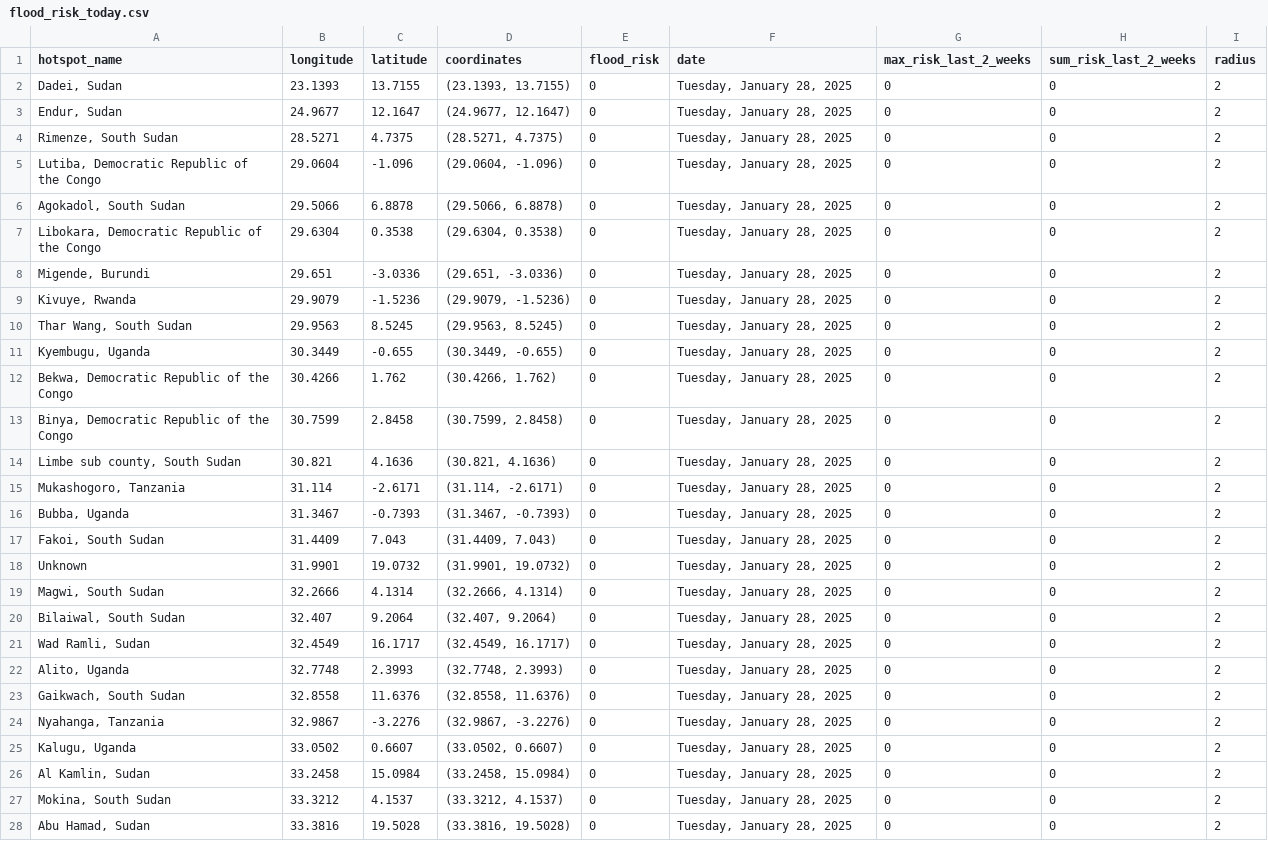
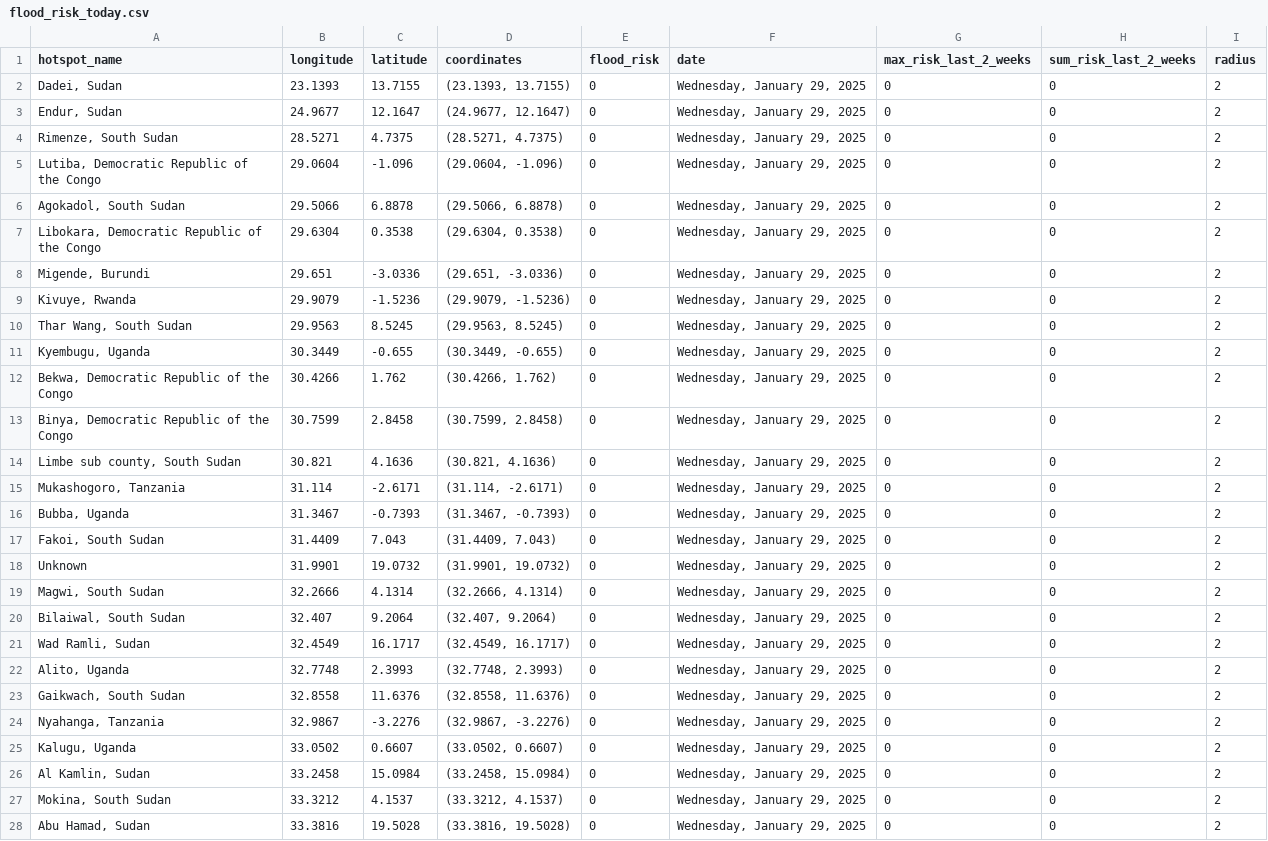
Before and after one commit to annikamcginnis/nile-basin-flood-hotspots-daily, a CSV file: flood_risk_today.csv, drawn as a sheet; only a part is shown; the diff covers the shown part only.

```diff
--- a/flood_risk_today.csv
+++ b/flood_risk_today.csv
@@ -1,28 +1,28 @@
 hotspot_name,longitude,latitude,coordinates,flood_risk,date,max_risk_last_2_weeks,sum_risk_last_2_weeks,radius
-"Dadei, Sudan",23.1393,13.7155,"(23.1393, 13.7155)",0,"Tuesday, January 28, 2025",0,0,2
-"Endur, Sudan",24.9677,12.1647,"(24.9677, 12.1647)",0,"Tuesday, January 28, 2025",0,0,2
-"Rimenze, South Sudan",28.5271,4.7375,"(28.5271, 4.7375)",0,"Tuesday, January 28, 2025",0,0,2
-"Lutiba, Democratic Republic of the Congo",29.0604,-1.096,"(29.0604, -1.096)",0,"Tuesday, January 28, 2025",0,0,2
-"Agokadol, South Sudan",29.5066,6.8878,"(29.5066, 6.8878)",0,"Tuesday, January 28, 2025",0,0,2
-"Libokara, Democratic Republic of the Congo",29.6304,0.3538,"(29.6304, 0.3538)",0,"Tuesday, January 28, 2025",0,0,2
-"Migende, Burundi",29.651,-3.0336,"(29.651, -3.0336)",0,"Tuesday, January 28, 2025",0,0,2
-"Kivuye, Rwanda",29.9079,-1.5236,"(29.9079, -1.5236)",0,"Tuesday, January 28, 2025",0,0,2
-"Thar Wang, South Sudan",29.9563,8.5245,"(29.9563, 8.5245)",0,"Tuesday, January 28, 2025",0,0,2
-"Kyembugu, Uganda",30.3449,-0.655,"(30.3449, -0.655)",0,"Tuesday, January 28, 2025",0,0,2
-"Bekwa, Democratic Republic of the Congo",30.4266,1.762,"(30.4266, 1.762)",0,"Tuesday, January 28, 2025",0,0,2
-"Binya, Democratic Republic of the Congo",30.7599,2.8458,"(30.7599, 2.8458)",0,"Tuesday, January 28, 2025",0,0,2
-"Limbe sub county, South Sudan",30.821,4.1636,"(30.821, 4.1636)",0,"Tuesday, January 28, 2025",0,0,2
-"Mukashogoro, Tanzania",31.114,-2.6171,"(31.114, -2.6171)",0,"Tuesday, January 28, 2025",0,0,2
-"Bubba, Uganda",31.3467,-0.7393,"(31.3467, -0.7393)",0,"Tuesday, January 28, 2025",0,0,2
-"Fakoi, South Sudan",31.4409,7.043,"(31.4409, 7.043)",0,"Tuesday, January 28, 2025",0,0,2
-Unknown,31.9901,19.0732,"(31.9901, 19.0732)",0,"Tuesday, January 28, 2025",0,0,2
-"Magwi, South Sudan",32.2666,4.1314,"(32.2666, 4.1314)",0,"Tuesday, January 28, 2025",0,0,2
-"Bilaiwal, South Sudan",32.407,9.2064,"(32.407, 9.2064)",0,"Tuesday, January 28, 2025",0,0,2
-"Wad Ramli, Sudan",32.4549,16.1717,"(32.4549, 16.1717)",0,"Tuesday, January 28, 2025",0,0,2
-"Alito, Uganda",32.7748,2.3993,"(32.7748, 2.3993)",0,"Tuesday, January 28, 2025",0,0,2
-"Gaikwach, South Sudan",32.8558,11.6376,"(32.8558, 11.6376)",0,"Tuesday, January 28, 2025",0,0,2
-"Nyahanga, Tanzania",32.9867,-3.2276,"(32.9867, -3.2276)",0,"Tuesday, January 28, 2025",0,0,2
-"Kalugu, Uganda",33.0502,0.6607,"(33.0502, 0.6607)",0,"Tuesday, January 28, 2025",0,0,2
-"Al Kamlin, Sudan",33.2458,15.0984,"(33.2458, 15.0984)",0,"Tuesday, January 28, 2025",0,0,2
-"Mokina, South Sudan",33.3212,4.1537,"(33.3212, 4.1537)",0,"Tuesday, January 28, 2025",0,0,2
-"Abu Hamad, Sudan",33.3816,19.5028,"(33.3816, 19.5028)",0,"Tuesday, January 28, 2025",0,0,2
+"Dadei, Sudan",23.1393,13.7155,"(23.1393, 13.7155)",0,"Wednesday, January 29, 2025",0,0,2
+"Endur, Sudan",24.9677,12.1647,"(24.9677, 12.1647)",0,"Wednesday, January 29, 2025",0,0,2
+"Rimenze, South Sudan",28.5271,4.7375,"(28.5271, 4.7375)",0,"Wednesday, January 29, 2025",0,0,2
+"Lutiba, Democratic Republic of the Congo",29.0604,-1.096,"(29.0604, -1.096)",0,"Wednesday, January 29, 2025",0,0,2
+"Agokadol, South Sudan",29.5066,6.8878,"(29.5066, 6.8878)",0,"Wednesday, January 29, 2025",0,0,2
+"Libokara, Democratic Republic of the Congo",29.6304,0.3538,"(29.6304, 0.3538)",0,"Wednesday, January 29, 2025",0,0,2
+"Migende, Burundi",29.651,-3.0336,"(29.651, -3.0336)",0,"Wednesday, January 29, 2025",0,0,2
+"Kivuye, Rwanda",29.9079,-1.5236,"(29.9079, -1.5236)",0,"Wednesday, January 29, 2025",0,0,2
+"Thar Wang, South Sudan",29.9563,8.5245,"(29.9563, 8.5245)",0,"Wednesday, January 29, 2025",0,0,2
+"Kyembugu, Uganda",30.3449,-0.655,"(30.3449, -0.655)",0,"Wednesday, January 29, 2025",0,0,2
+"Bekwa, Democratic Republic of the Congo",30.4266,1.762,"(30.4266, 1.762)",0,"Wednesday, January 29, 2025",0,0,2
+"Binya, Democratic Republic of the Congo",30.7599,2.8458,"(30.7599, 2.8458)",0,"Wednesday, January 29, 2025",0,0,2
+"Limbe sub county, South Sudan",30.821,4.1636,"(30.821, 4.1636)",0,"Wednesday, January 29, 2025",0,0,2
+"Mukashogoro, Tanzania",31.114,-2.6171,"(31.114, -2.6171)",0,"Wednesday, January 29, 2025",0,0,2
+"Bubba, Uganda",31.3467,-0.7393,"(31.3467, -0.7393)",0,"Wednesday, January 29, 2025",0,0,2
+"Fakoi, South Sudan",31.4409,7.043,"(31.4409, 7.043)",0,"Wednesday, January 29, 2025",0,0,2
+Unknown,31.9901,19.0732,"(31.9901, 19.0732)",0,"Wednesday, January 29, 2025",0,0,2
+"Magwi, South Sudan",32.2666,4.1314,"(32.2666, 4.1314)",0,"Wednesday, January 29, 2025",0,0,2
+"Bilaiwal, South Sudan",32.407,9.2064,"(32.407, 9.2064)",0,"Wednesday, January 29, 2025",0,0,2
+"Wad Ramli, Sudan",32.4549,16.1717,"(32.4549, 16.1717)",0,"Wednesday, January 29, 2025",0,0,2
+"Alito, Uganda",32.7748,2.3993,"(32.7748, 2.3993)",0,"Wednesday, January 29, 2025",0,0,2
+"Gaikwach, South Sudan",32.8558,11.6376,"(32.8558, 11.6376)",0,"Wednesday, January 29, 2025",0,0,2
+"Nyahanga, Tanzania",32.9867,-3.2276,"(32.9867, -3.2276)",0,"Wednesday, January 29, 2025",0,0,2
+"Kalugu, Uganda",33.0502,0.6607,"(33.0502, 0.6607)",0,"Wednesday, January 29, 2025",0,0,2
+"Al Kamlin, Sudan",33.2458,15.0984,"(33.2458, 15.0984)",0,"Wednesday, January 29, 2025",0,0,2
+"Mokina, South Sudan",33.3212,4.1537,"(33.3212, 4.1537)",0,"Wednesday, January 29, 2025",0,0,2
+"Abu Hamad, Sudan",33.3816,19.5028,"(33.3816, 19.5028)",0,"Wednesday, January 29, 2025",0,0,2
```
Also changed, not shown: 23 edited cells elsewhere in this file, flood_risk_last_2_weeks.csv, 1 other file.
